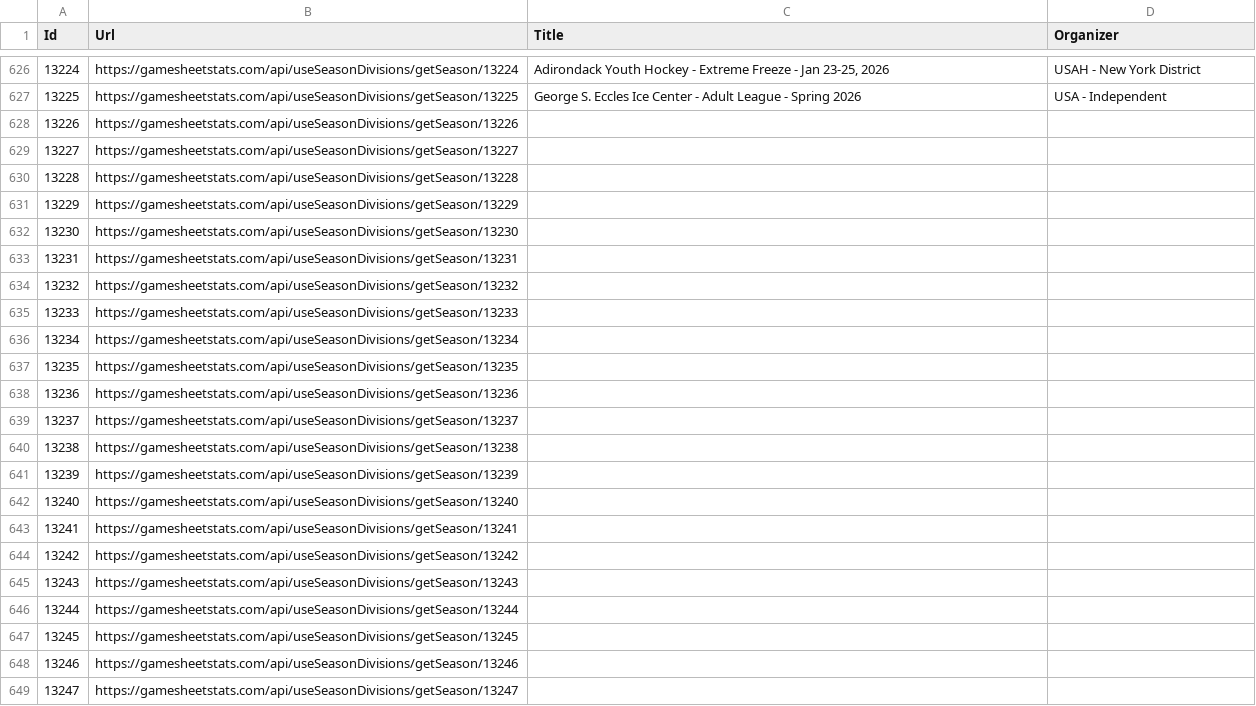
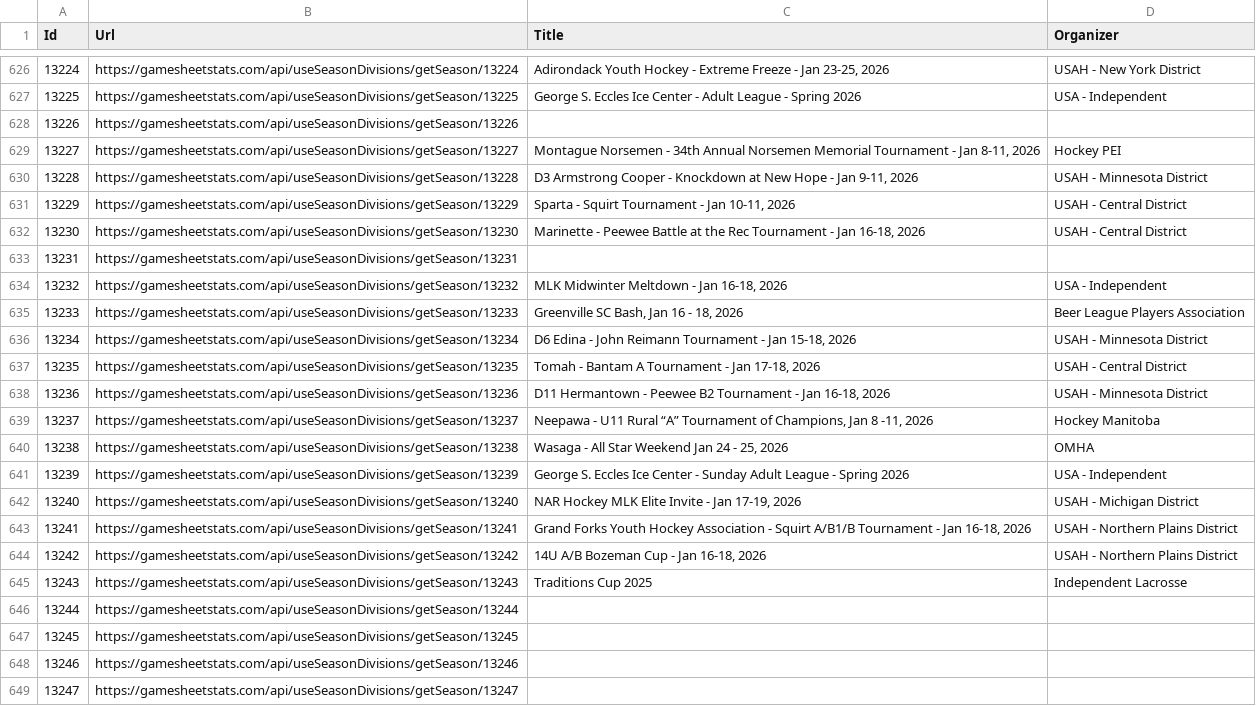
Before and after one commit to ChrisHammond/2025-26-12UA1-Scouting, a CSV file: scripts/tournaments_all.csv, drawn as a sheet; only a part is shown, gaps mark what is left out.

Commit message:
Updates

```diff
--- a/scripts/tournaments_all.csv
+++ b/scripts/tournaments_all.csv
@@ -628,19 +628,19 @@
 "13226","https://gamesheetstats.com/api/useSeasonDivisions/getSeason/13226","",""
-"13227","https://gamesheetstats.com/api/useSeasonDivisions/getSeason/13227","",""
-"13228","https://gamesheetstats.com/api/useSeasonDivisions/getSeason/13228","",""
-"13229","https://gamesheetstats.com/api/useSeasonDivisions/getSeason/13229","",""
-"13230","https://gamesheetstats.com/api/useSeasonDivisions/getSeason/13230","",""
+"13227","https://gamesheetstats.com/api/useSeasonDivisions/getSeason/13227","Montague Norsemen - 34th Annual Norsemen Memorial Tournament - Jan 8-11, 2026","Hockey PEI"
+"13228","https://gamesheetstats.com/api/useSeasonDivisions/getSeason/13228","D3 Armstrong Cooper - Knockdown at New Hope - Jan 9-11, 2026","USAH - Minnesota District"
+"13229","https://gamesheetstats.com/api/useSeasonDivisions/getSeason/13229","Sparta - Squirt Tournament - Jan 10-11, 2026","USAH - Central District"
+"13230","https://gamesheetstats.com/api/useSeasonDivisions/getSeason/13230","Marinette - Peewee Battle at the Rec Tournament - Jan 16-18, 2026","USAH - Central District"
 "13231","https://gamesheetstats.com/api/useSeasonDivisions/getSeason/13231","",""
-"13232","https://gamesheetstats.com/api/useSeasonDivisions/getSeason/13232","",""
-"13233","https://gamesheetstats.com/api/useSeasonDivisions/getSeason/13233","",""
-"13234","https://gamesheetstats.com/api/useSeasonDivisions/getSeason/13234","",""
-"13235","https://gamesheetstats.com/api/useSeasonDivisions/getSeason/13235","",""
-"13236","https://gamesheetstats.com/api/useSeasonDivisions/getSeason/13236","",""
-"13237","https://gamesheetstats.com/api/useSeasonDivisions/getSeason/13237","",""
-"13238","https://gamesheetstats.com/api/useSeasonDivisions/getSeason/13238","",""
-"13239","https://gamesheetstats.com/api/useSeasonDivisions/getSeason/13239","",""
-"13240","https://gamesheetstats.com/api/useSeasonDivisions/getSeason/13240","",""
-"13241","https://gamesheetstats.com/api/useSeasonDivisions/getSeason/13241","",""
-"13242","https://gamesheetstats.com/api/useSeasonDivisions/getSeason/13242","",""
-"13243","https://gamesheetstats.com/api/useSeasonDivisions/getSeason/13243","",""
+"13232","https://gamesheetstats.com/api/useSeasonDivisions/getSeason/13232","MLK Midwinter Meltdown - Jan 16-18, 2026","USA - Independent"
+"13233","https://gamesheetstats.com/api/useSeasonDivisions/getSeason/13233","Greenville SC Bash, Jan 16 - 18, 2026","Beer League Players Association"
+"13234","https://gamesheetstats.com/api/useSeasonDivisions/getSeason/13234","D6 Edina - John Reimann Tournament - Jan 15-18, 2026","USAH - Minnesota District"
+"13235","https://gamesheetstats.com/api/useSeasonDivisions/getSeason/13235","Tomah - Bantam A Tournament - Jan 17-18, 2026","USAH - Central District"
+"13236","https://gamesheetstats.com/api/useSeasonDivisions/getSeason/13236","D11 Hermantown - Peewee B2 Tournament - Jan 16-18, 2026","USAH - Minnesota District"
+"13237","https://gamesheetstats.com/api/useSeasonDivisions/getSeason/13237","Neepawa - U11 Rural “A” Tournament of Champions,  Jan 8 -11, 2026","Hockey Manitoba"
+"13238","https://gamesheetstats.com/api/useSeasonDivisions/getSeason/13238","Wasaga  - All Star Weekend Jan 24 - 25, 2026","OMHA"
+"13239","https://gamesheetstats.com/api/useSeasonDivisions/getSeason/13239","George S. Eccles Ice Center - Sunday Adult League - Spring 2026","USA - Independent"
+"13240","https://gamesheetstats.com/api/useSeasonDivisions/getSeason/13240","NAR Hockey MLK Elite Invite - Jan 17-19, 2026","USAH - Michigan District"
+"13241","https://gamesheetstats.com/api/useSeasonDivisions/getSeason/13241","Grand Forks Youth Hockey Association - Squirt A/B1/B Tournament - Jan 16-18, 2026","USAH - Northern Plains District"
+"13242","https://gamesheetstats.com/api/useSeasonDivisions/getSeason/13242","14U A/B Bozeman Cup - Jan 16-18, 2026","USAH - Northern Plains District"
+"13243","https://gamesheetstats.com/api/useSeasonDivisions/getSeason/13243","Traditions Cup 2025","Independent Lacrosse"
 "13244","https://gamesheetstats.com/api/useSeasonDivisions/getSeason/13244","",""
```
